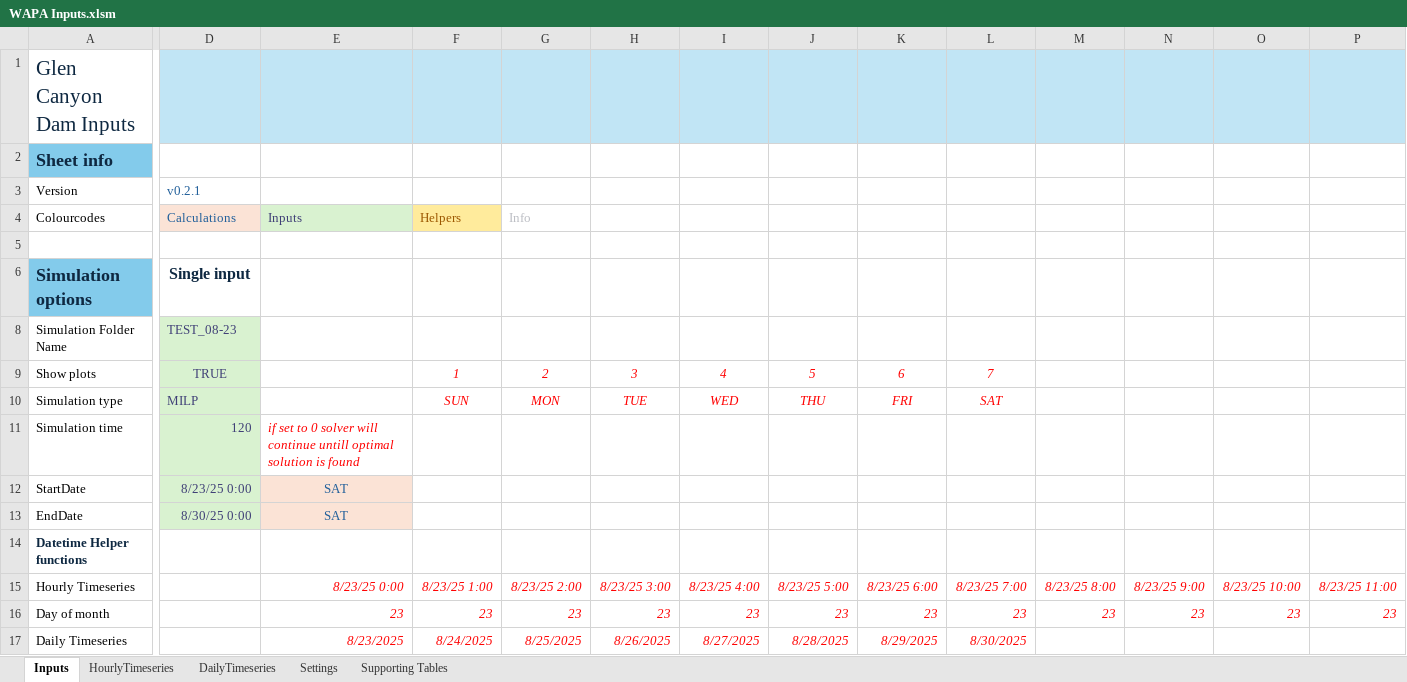
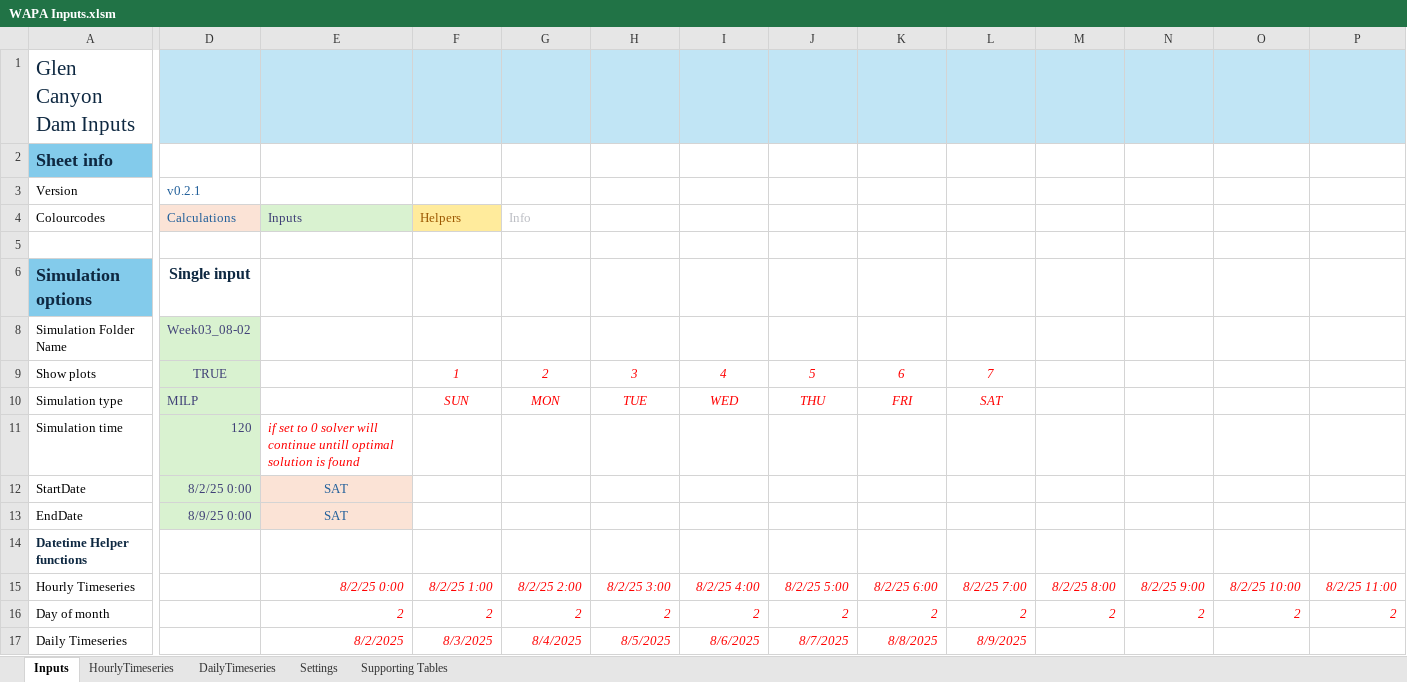
Before and after one commit to energy-modelling-hub/TempRegPy, an Excel workbook: WAPA Inputs.xlsm, sheet Inputs, drawn as a sheet; only a part is shown, gaps mark what is left out; values as stored, in another font and other column widths than the file's, no borders; conditional formats not drawn; removed rows and columns are numbered as before the commit, all else as after; rows hold the shown columns only; the diff covers the shown part only; the diff names each change by its address in the sheet, - before the commit and + after, or states it on an @@ line.

```diff
--- a/WAPA Inputs.xlsm (sheet Inputs)
+++ b/WAPA Inputs.xlsm (sheet Inputs)
-D8 (Single input): TEST_08-23
+D8 (Single input): Week03_08-02
-D12 (Single input): 8/23/25 0:00
+D12 (Single input): 8/2/25 0:00
-D13 (Single input): 8/30/25 0:00
+D13 (Single input): 8/9/25 0:00
-E15 (H01): 8/23/25 0:00
+E15 (H01): 8/2/25 0:00
-F15 (H02): 8/23/25 1:00
+F15 (H02): 8/2/25 1:00
-G15 (H03): 8/23/25 2:00
+G15 (H03): 8/2/25 2:00
-H15 (H04): 8/23/25 3:00
+H15 (H04): 8/2/25 3:00
-I15 (H05): 8/23/25 4:00
+I15 (H05): 8/2/25 4:00
-J15 (H06): 8/23/25 5:00
+J15 (H06): 8/2/25 5:00
-K15 (H07): 8/23/25 6:00
+K15 (H07): 8/2/25 6:00
-L15 (H08): 8/23/25 7:00
+L15 (H08): 8/2/25 7:00
-M15 (H09): 8/23/25 8:00
+M15 (H09): 8/2/25 8:00
-N15 (H10): 8/23/25 9:00
+N15 (H10): 8/2/25 9:00
-O15 (H11): 8/23/25 10:00
+O15 (H11): 8/2/25 10:00
-P15 (H12): 8/23/25 11:00
+P15 (H12): 8/2/25 11:00
-row 16: Day of month |  | 23 | 23 | 23 | 23 | 23 | 23 | 23 | 23 | 23 | 23 | 23 | 23
+row 16: Day of month |  | 2 | 2 | 2 | 2 | 2 | 2 | 2 | 2 | 2 | 2 | 2 | 2
-E17 (H01): 8/23/2025
+E17 (H01): 8/2/2025
-F17 (H02): 8/24/2025
+F17 (H02): 8/3/2025
-G17 (H03): 8/25/2025
+G17 (H03): 8/4/2025
-H17 (H04): 8/26/2025
+H17 (H04): 8/5/2025
-I17 (H05): 8/27/2025
+I17 (H05): 8/6/2025
-J17 (H06): 8/28/2025
+J17 (H06): 8/7/2025
-K17 (H07): 8/29/2025
+K17 (H07): 8/8/2025
-L17 (H08): 8/30/2025
+L17 (H08): 8/9/2025
```
Also changed, not shown: 3 added rows, 3 removed rows and 170 edited cells elsewhere in this sheet, sheet HourlyTimeseries, 15 other files.
